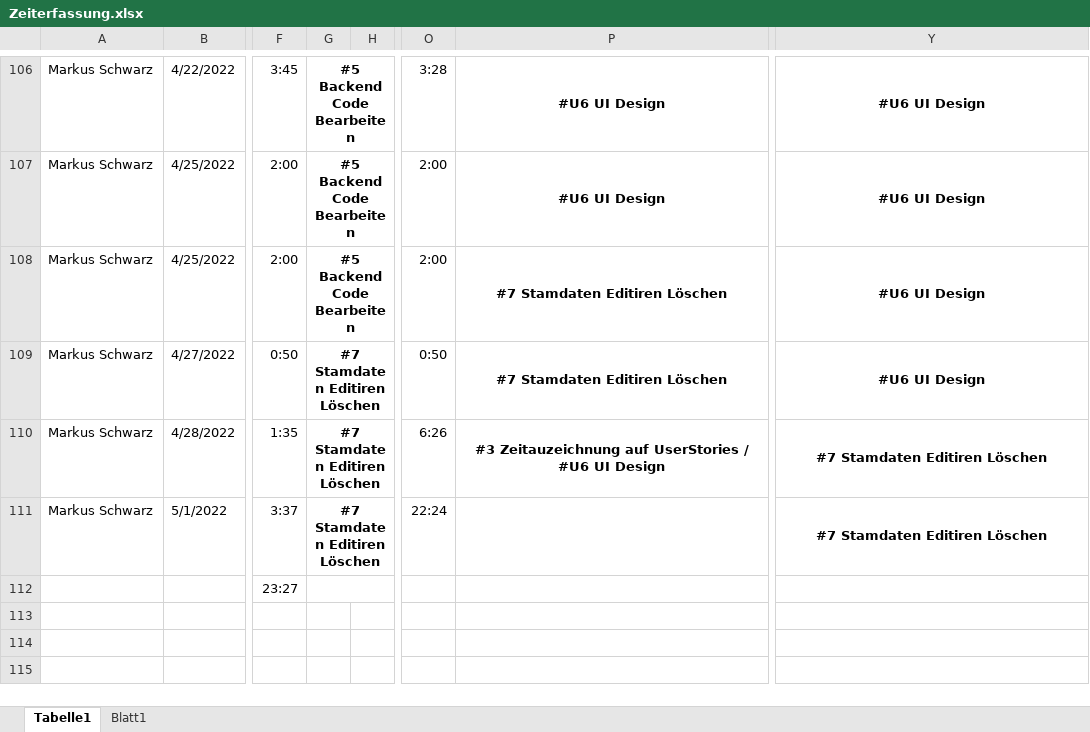
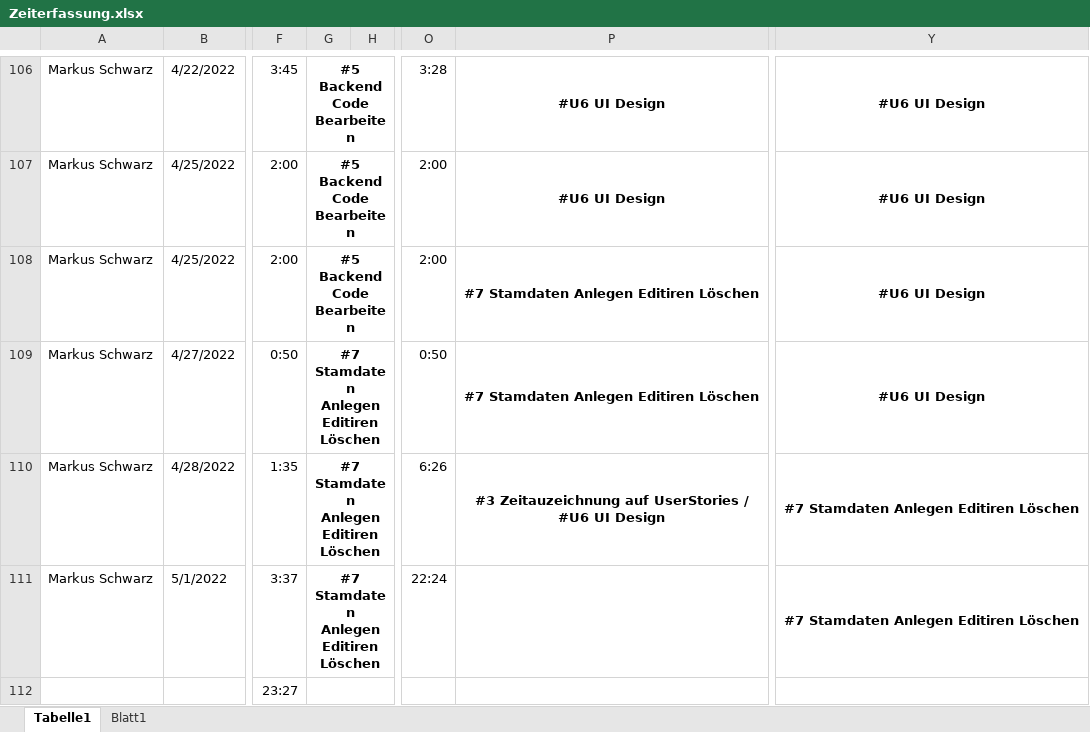
Before and after one commit to LegitesMax/multiflexlbkv, an Excel workbook: Zeiterfassung.xlsx, sheet Tabelle1, drawn as a sheet; only a part is shown, gaps mark what is left out; values as stored, in another font and other column widths than the file's, no borders; the diff names each change by its address in the sheet, - before the commit and + after, or states it on an @@ line.

```diff
--- a/Zeiterfassung.xlsx (sheet Tabelle1)
+++ b/Zeiterfassung.xlsx (sheet Tabelle1)
-P108:P109: #7 Stamdaten Editiren Löschen
+P108:P109: #7 Stamdaten Anlegen Editiren Löschen
-G109:G111: #7 Stamdaten Editiren Löschen
+G109:G111: #7 Stamdaten Anlegen Editiren Löschen
-Y110:Y111: #7 Stamdaten Editiren Löschen
+Y110:Y111: #7 Stamdaten Anlegen Editiren Löschen
```
Also changed, not shown: 1 other file.
